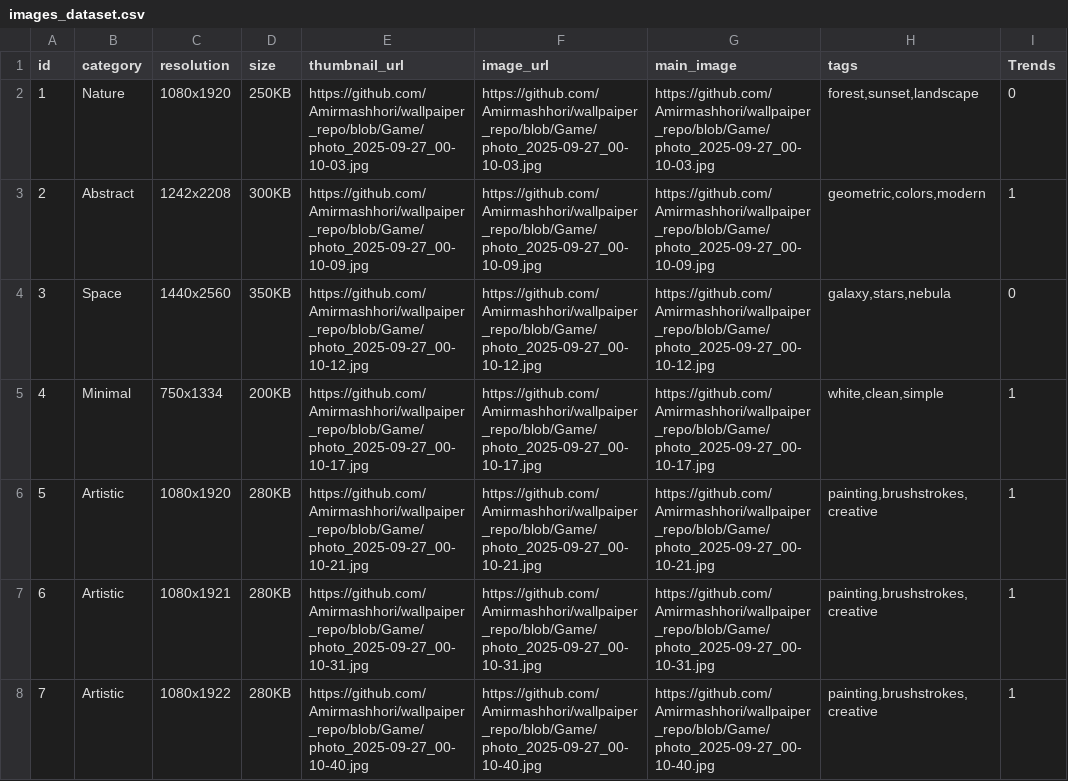
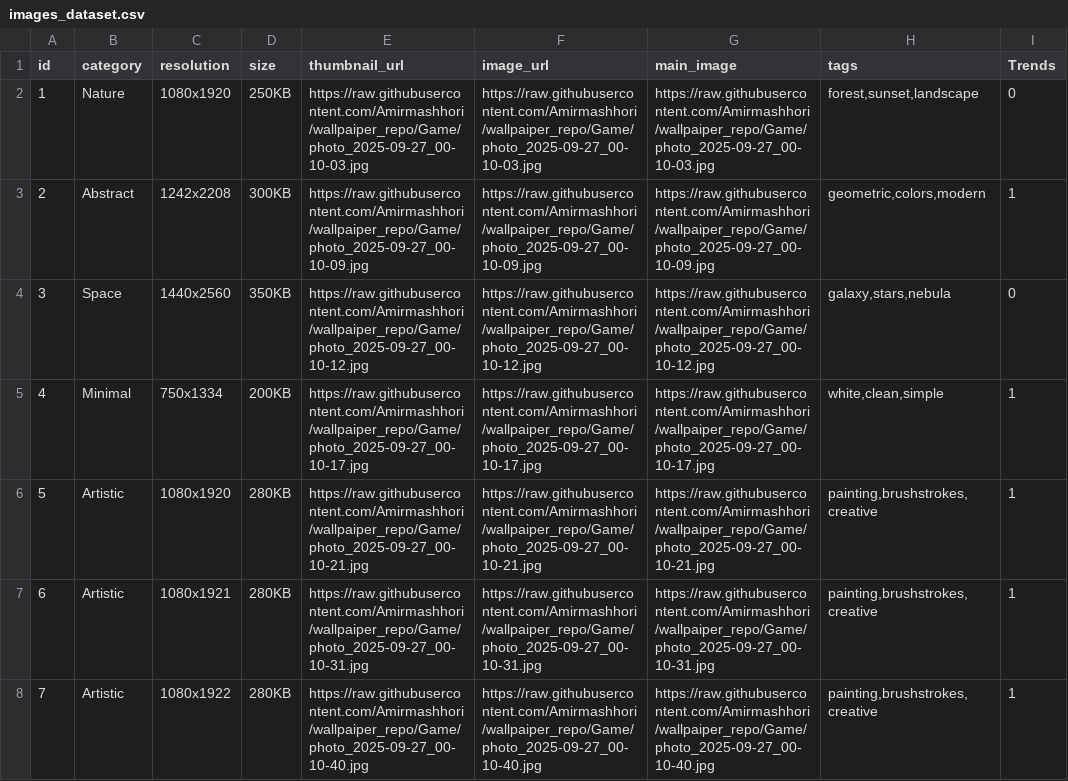
Before and after one commit to Amirmashhori/wallpaiper_repo, a CSV file: images_dataset.csv, drawn as a sheet.

```diff
--- a/images_dataset.csv
+++ b/images_dataset.csv
@@ -1,8 +1,8 @@
 id,category,resolution,size,thumbnail_url,image_url,main_image,tags,Trends
-1,Nature,1080x1920,250KB,https://github.com/Amirmashhori/wallpaiper_repo/blob/Game/photo_2025-09-27_00-10-03.jpg,https://github.com/Amirmashhori/wallpaiper_repo/blob/Game/photo_2025-09-27_00-10-03.jpg,https://github.com/Amirmashhori/wallpaiper_repo/blob/Game/photo_2025-09-27_00-10-03.jpg,"forest,sunset,landscape",0
-2,Abstract,1242x2208,300KB,https://github.com/Amirmashhori/wallpaiper_repo/blob/Game/photo_2025-09-27_00-10-09.jpg,https://github.com/Amirmashhori/wallpaiper_repo/blob/Game/photo_2025-09-27_00-10-09.jpg,https://github.com/Amirmashhori/wallpaiper_repo/blob/Game/photo_2025-09-27_00-10-09.jpg,"geometric,colors,modern",1
-3,Space,1440x2560,350KB,https://github.com/Amirmashhori/wallpaiper_repo/blob/Game/photo_2025-09-27_00-10-12.jpg,https://github.com/Amirmashhori/wallpaiper_repo/blob/Game/photo_2025-09-27_00-10-12.jpg,https://github.com/Amirmashhori/wallpaiper_repo/blob/Game/photo_2025-09-27_00-10-12.jpg,"galaxy,stars,nebula",0
-4,Minimal,750x1334,200KB,https://github.com/Amirmashhori/wallpaiper_repo/blob/Game/photo_2025-09-27_00-10-17.jpg,https://github.com/Amirmashhori/wallpaiper_repo/blob/Game/photo_2025-09-27_00-10-17.jpg,https://github.com/Amirmashhori/wallpaiper_repo/blob/Game/photo_2025-09-27_00-10-17.jpg,"white,clean,simple",1
-5,Artistic,1080x1920,280KB,https://github.com/Amirmashhori/wallpaiper_repo/blob/Game/photo_2025-09-27_00-10-21.jpg,https://github.com/Amirmashhori/wallpaiper_repo/blob/Game/photo_2025-09-27_00-10-21.jpg,https://github.com/Amirmashhori/wallpaiper_repo/blob/Game/photo_2025-09-27_00-10-21.jpg,"painting,brushstrokes,creative",1
-6,Artistic,1080x1921,280KB,https://github.com/Amirmashhori/wallpaiper_repo/blob/Game/photo_2025-09-27_00-10-31.jpg,https://github.com/Amirmashhori/wallpaiper_repo/blob/Game/photo_2025-09-27_00-10-31.jpg,https://github.com/Amirmashhori/wallpaiper_repo/blob/Game/photo_2025-09-27_00-10-31.jpg,"painting,brushstrokes,creative",1
-7,Artistic,1080x1922,280KB,https://github.com/Amirmashhori/wallpaiper_repo/blob/Game/photo_2025-09-27_00-10-40.jpg,https://github.com/Amirmashhori/wallpaiper_repo/blob/Game/photo_2025-09-27_00-10-40.jpg,https://github.com/Amirmashhori/wallpaiper_repo/blob/Game/photo_2025-09-27_00-10-40.jpg,"painting,brushstrokes,creative",1
+1,Nature,1080x1920,250KB,https://raw.githubusercontent.com/Amirmashhori/wallpaiper_repo/Game/photo_2025-09-27_00-10-03.jpg,https://raw.githubusercontent.com/Amirmashhori/wallpaiper_repo/Game/photo_2025-09-27_00-10-03.jpg,https://raw.githubusercontent.com/Amirmashhori/wallpaiper_repo/Game/photo_2025-09-27_00-10-03.jpg,"forest,sunset,landscape",0
+2,Abstract,1242x2208,300KB,https://raw.githubusercontent.com/Amirmashhori/wallpaiper_repo/Game/photo_2025-09-27_00-10-09.jpg,https://raw.githubusercontent.com/Amirmashhori/wallpaiper_repo/Game/photo_2025-09-27_00-10-09.jpg,https://raw.githubusercontent.com/Amirmashhori/wallpaiper_repo/Game/photo_2025-09-27_00-10-09.jpg,"geometric,colors,modern",1
+3,Space,1440x2560,350KB,https://raw.githubusercontent.com/Amirmashhori/wallpaiper_repo/Game/photo_2025-09-27_00-10-12.jpg,https://raw.githubusercontent.com/Amirmashhori/wallpaiper_repo/Game/photo_2025-09-27_00-10-12.jpg,https://raw.githubusercontent.com/Amirmashhori/wallpaiper_repo/Game/photo_2025-09-27_00-10-12.jpg,"galaxy,stars,nebula",0
+4,Minimal,750x1334,200KB,https://raw.githubusercontent.com/Amirmashhori/wallpaiper_repo/Game/photo_2025-09-27_00-10-17.jpg,https://raw.githubusercontent.com/Amirmashhori/wallpaiper_repo/Game/photo_2025-09-27_00-10-17.jpg,https://raw.githubusercontent.com/Amirmashhori/wallpaiper_repo/Game/photo_2025-09-27_00-10-17.jpg,"white,clean,simple",1
+5,Artistic,1080x1920,280KB,https://raw.githubusercontent.com/Amirmashhori/wallpaiper_repo/Game/photo_2025-09-27_00-10-21.jpg,https://raw.githubusercontent.com/Amirmashhori/wallpaiper_repo/Game/photo_2025-09-27_00-10-21.jpg,https://raw.githubusercontent.com/Amirmashhori/wallpaiper_repo/Game/photo_2025-09-27_00-10-21.jpg,"painting,brushstrokes,creative",1
+6,Artistic,1080x1921,280KB,https://raw.githubusercontent.com/Amirmashhori/wallpaiper_repo/Game/photo_2025-09-27_00-10-31.jpg,https://raw.githubusercontent.com/Amirmashhori/wallpaiper_repo/Game/photo_2025-09-27_00-10-31.jpg,https://raw.githubusercontent.com/Amirmashhori/wallpaiper_repo/Game/photo_2025-09-27_00-10-31.jpg,"painting,brushstrokes,creative",1
+7,Artistic,1080x1922,280KB,https://raw.githubusercontent.com/Amirmashhori/wallpaiper_repo/Game/photo_2025-09-27_00-10-40.jpg,https://raw.githubusercontent.com/Amirmashhori/wallpaiper_repo/Game/photo_2025-09-27_00-10-40.jpg,https://raw.githubusercontent.com/Amirmashhori/wallpaiper_repo/Game/photo_2025-09-27_00-10-40.jpg,"painting,brushstrokes,creative",1
```
Also changed, not shown: Category_data.csv.
